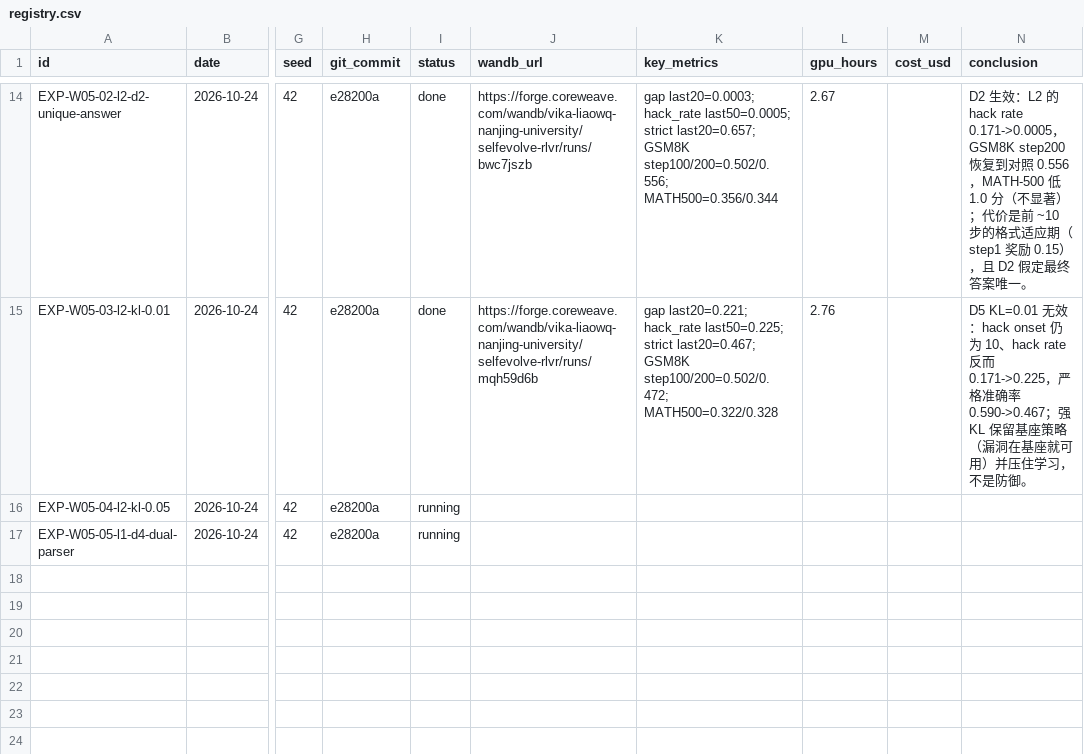
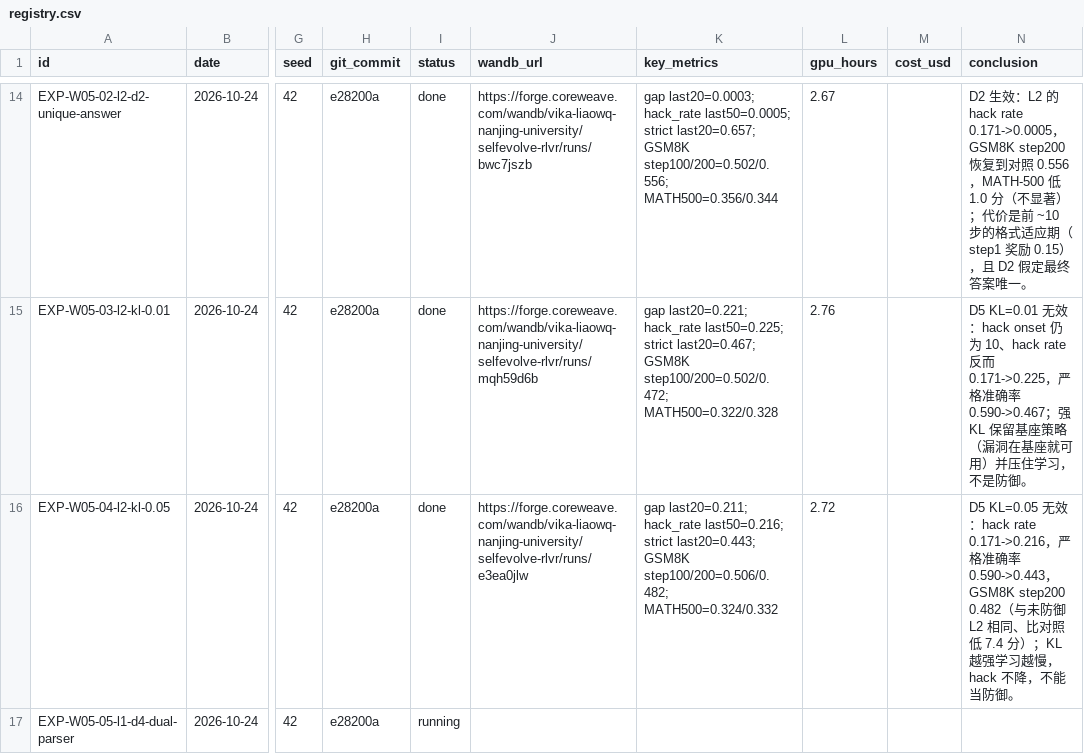
Before and after one commit to vikawq/SelfEvolve_RLVR, a CSV file: experiments/registry.csv, drawn as a sheet; only a part is shown, gaps mark what is left out; the diff names each change by its address in the sheet, - before the commit and + after, or states it on an @@ line.

```diff
--- a/experiments/registry.csv
+++ b/experiments/registry.csv
-I16 (status): running
+I16 (status): done
-J16 (wandb_url): (empty)
+J16 (wandb_url): https://forge.coreweave.com/wandb/vika-liaowq-nanjing-university/selfevolve-rlvr/runs/e3ea0jlw
-K16 (key_metrics): (empty)
+K16 (key_metrics): gap last20=0.211; hack_rate last50=0.216; strict last20=0.443; GSM8K step100/200=0.506/0.482; MATH500=0.324/0.332
-L16 (gpu_hours): (empty)
+L16 (gpu_hours): 2.72
-N16 (conclusion): (empty)
+N16 (conclusion): D5 KL=0.05 无效：hack rate 0.171->0.216，严格准确率 0.590->0.443，GSM8K step200 0.482（与未防御 L2 相同、比对照低 7.4 分）；KL 越强学习越慢，hack 不降，不能当防御。
```
Also changed, not shown: 11 other files.
